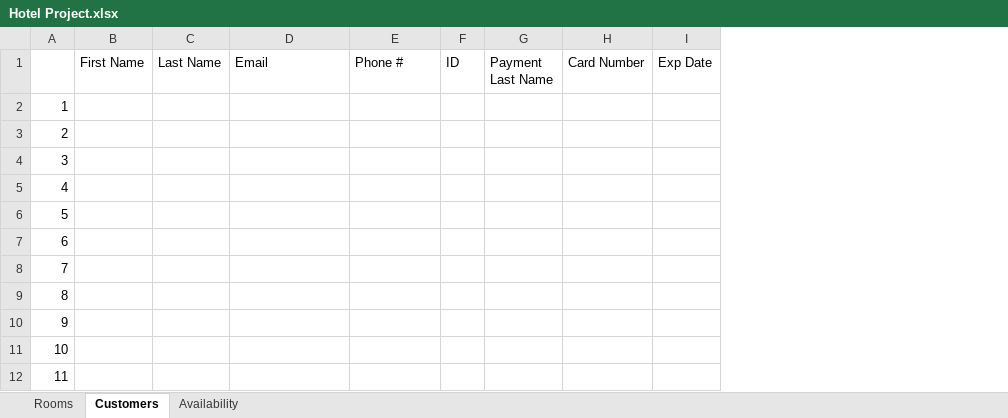
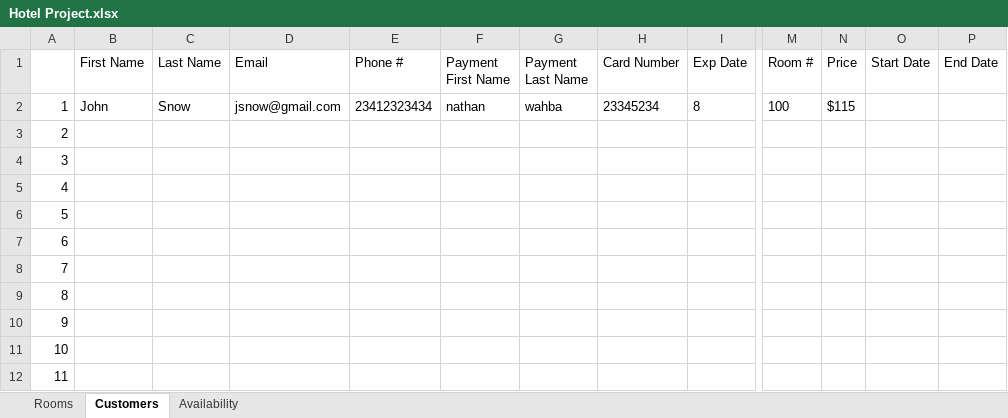
Before and after one commit to josegodinez25/Bit-by-Bit, an Excel workbook: HotelProject/Hotel Project.xlsx, sheet Customers, drawn as a sheet; only a part is shown, gaps mark what is left out; values as stored, in another font and other column widths than the file's, no borders; removed rows and columns are numbered as before the commit, all else as after; the diff covers the shown part only; the diff names each change by its address in the sheet, - before the commit and + after, or states it on an @@ line.

```diff
--- a/HotelProject/Hotel Project.xlsx (sheet Customers)
+++ b/HotelProject/Hotel Project.xlsx (sheet Customers)
-column F (ID), empty
+column F (Payment First Name), row 2: nathan
+column M (Room #), row 2: 100
+column N (Price), row 2: $115
+column O (Start Date), empty
+column P (End Date), empty
-B2 (First Name): (empty)
+B2 (First Name): John
-C2 (Last Name): (empty)
+C2 (Last Name): Snow
-D2 (Email): (empty)
+D2 (Email): jsnow@gmail.com
-E2 (Phone #): (empty)
+E2 (Phone #): 23412323434
-G2 (Payment Last Name): (empty)
+G2 (Payment Last Name): wahba
-H2 (Card Number): (empty)
+H2 (Card Number): 23345234
-I2 (Exp Date): (empty)
+I2 (Exp Date): 8
```
Also changed, not shown: 3 edited cells elsewhere in this sheet, sheet Availability, 6 other files.
